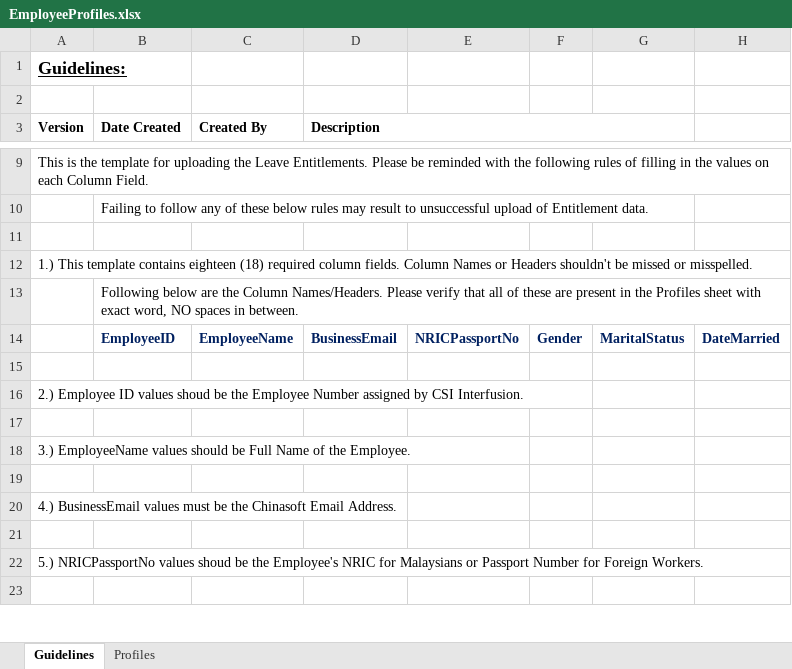
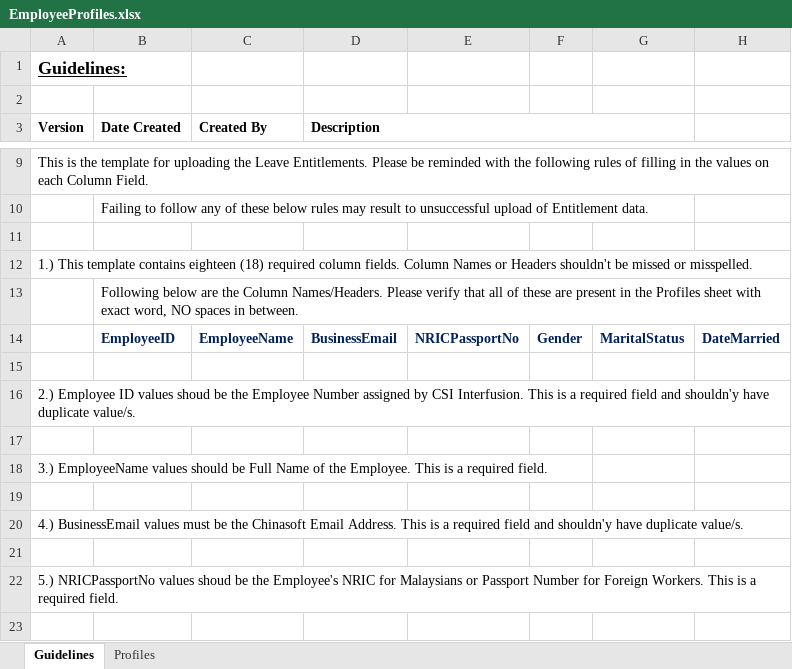
Before and after one commit to jameacle09/csileavemanagementsystem, an Excel workbook: Client_CSILMS/src/templates/EmployeeProfiles.xlsx, sheet Guidelines, drawn as a sheet; only a part is shown, gaps mark what is left out; values as stored, in another font and other column widths than the file's, no borders; the diff covers the shown part only; the diff names each change by its address in the sheet, - before the commit and + after, or states it on an @@ line.

Commit message:
merge

```diff
--- a/Client_CSILMS/src/templates/EmployeeProfiles.xlsx (sheet Guidelines)
+++ b/Client_CSILMS/src/templates/EmployeeProfiles.xlsx (sheet Guidelines)
-A16 (Version): …CSI Interfusion.
+A16 (Version): …CSI Interfusion. This is a required field and shouldn'y have duplicate value/s.
-A18 (Version): …the Employee.
+A18 (Version): …the Employee. This is a required field.
-A20 (Version): …Email Address.
+A20 (Version): …Email Address. This is a required field and shouldn'y have duplicate value/s.
-A22 (Version): …Foreign Workers.
+A22 (Version): …Foreign Workers. This is a required field.
```
Also changed, not shown: 1 added row and 12 edited cells elsewhere in this sheet, sheet Profiles.
